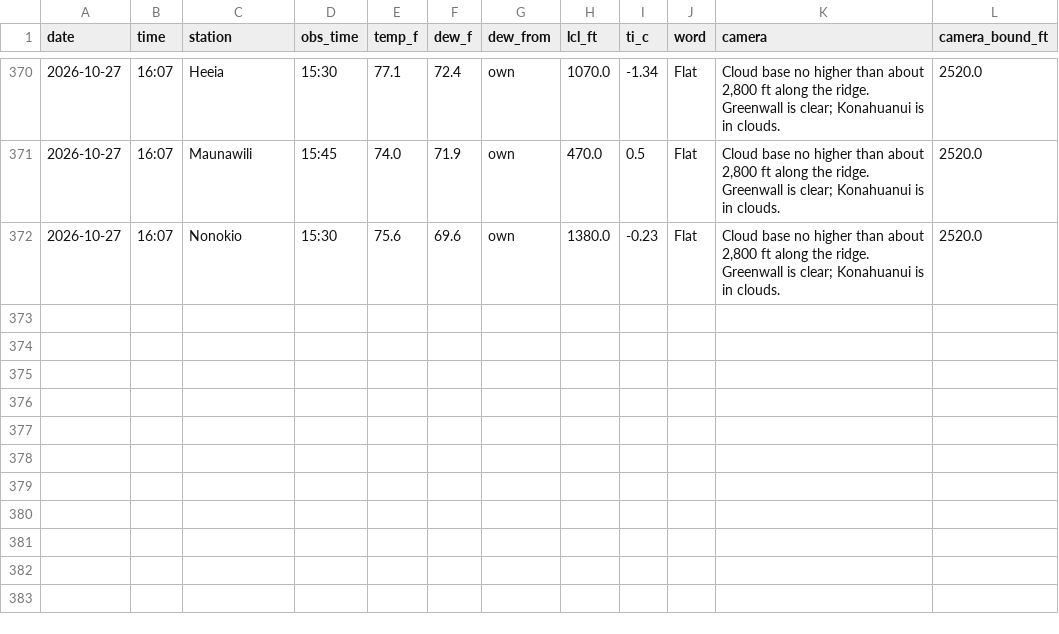
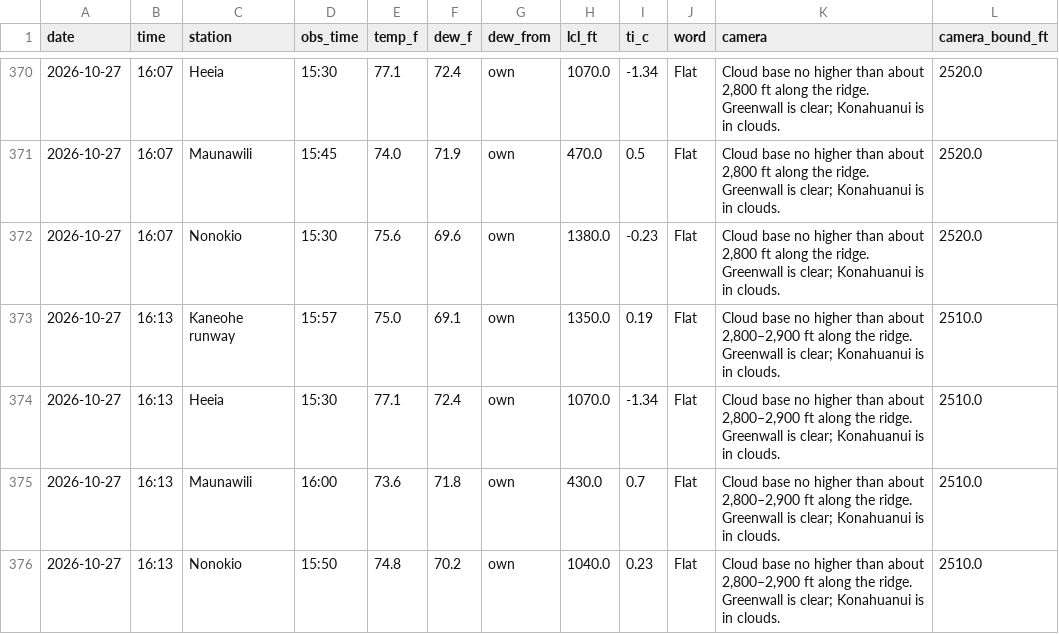
Before and after one commit to aukaka-9898/kula-today, a CSV file: docs/makapuu_parcels.csv, drawn as a sheet; only a part is shown, gaps mark what is left out; the diff names each change by its address in the sheet, - before the commit and + after, or states it on an @@ line.

```diff
--- a/docs/makapuu_parcels.csv
+++ b/docs/makapuu_parcels.csv
+row 373: 2026-10-27 | 16:13 | Kaneohe runway | 15:57 | 75.0 | 69.1 | own | 1350.0 | 0.19 | Flat | Cloud base no higher than about 2,800–2,900 ft along the ridge. Greenwall is clear; Konahuanui is in clouds. | 2510.0
+row 374: 2026-10-27 | 16:13 | Heeia | 15:30 | 77.1 | 72.4 | own | 1070.0 | -1.34 | Flat | Cloud base no higher than about 2,800–2,900 ft along the ridge. Greenwall is clear; Konahuanui is in clouds. | 2510.0
+row 375: 2026-10-27 | 16:13 | Maunawili | 16:00 | 73.6 | 71.8 | own | 430.0 | 0.7 | Flat | Cloud base no higher than about 2,800–2,900 ft along the ridge. Greenwall is clear; Konahuanui is in clouds. | 2510.0
+row 376: 2026-10-27 | 16:13 | Nonokio | 15:50 | 74.8 | 70.2 | own | 1040.0 | 0.23 | Flat | Cloud base no higher than about 2,800–2,900 ft along the ridge. Greenwall is clear; Konahuanui is in clouds. | 2510.0
```
Also changed, not shown: docs/camera_log.csv, docs/makapuu_gap.csv, 16 other files.
